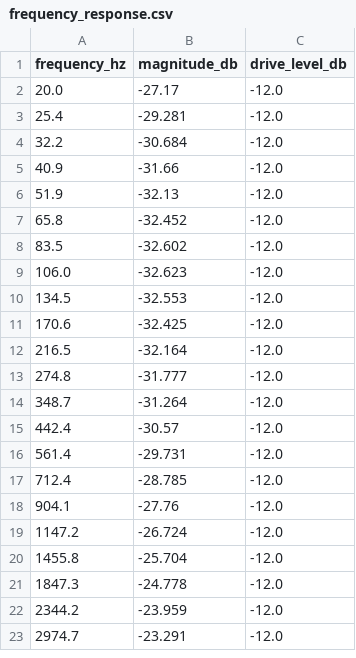
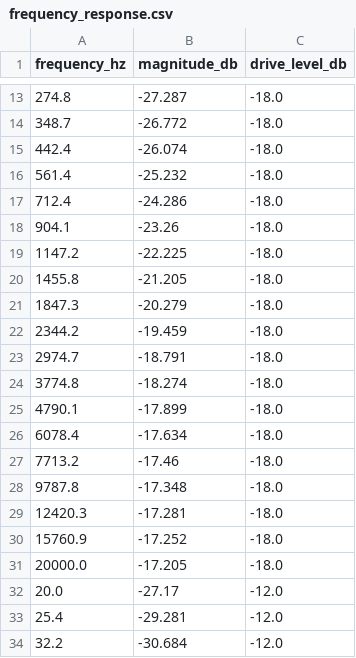
Before and after one commit to evan-murphy/ombic-compressor, a CSV file: output/fetish_v2/frequency_response.csv, drawn as a sheet; only a part is shown, gaps mark what is left out; the shorter side is filled out with more unchanged rows; the diff covers the shown part only.

```diff
--- a/output/fetish_v2/frequency_response.csv
+++ b/output/fetish_v2/frequency_response.csv
@@ -2 +13,20 @@ frequency_hz,magnitude_db,drive_level_db
+274.8,-27.287,-18.0
+348.7,-26.772,-18.0
+442.4,-26.074,-18.0
+561.4,-25.232,-18.0
+712.4,-24.286,-18.0
+904.1,-23.26,-18.0
+1147.2,-22.225,-18.0
+1455.8,-21.205,-18.0
+1847.3,-20.279,-18.0
+2344.2,-19.459,-18.0
+2974.7,-18.791,-18.0
+3774.8,-18.274,-18.0
+4790.1,-17.899,-18.0
+6078.4,-17.634,-18.0
+7713.2,-17.46,-18.0
+9787.8,-17.348,-18.0
+12420.3,-17.281,-18.0
+15760.9,-17.252,-18.0
+20000.0,-17.205,-18.0
 20.0,-27.17,-12.0
```
Also changed, not shown: 41 added rows elsewhere in this file, output/lala_v2/frequency_response.csv, 17 other files.
